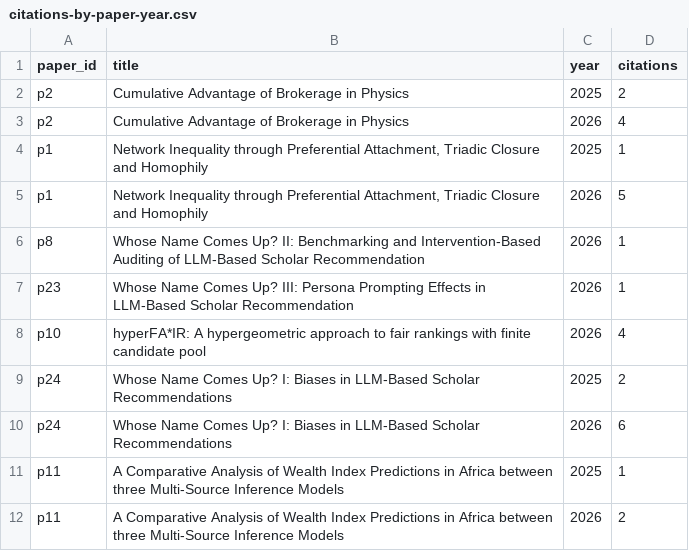
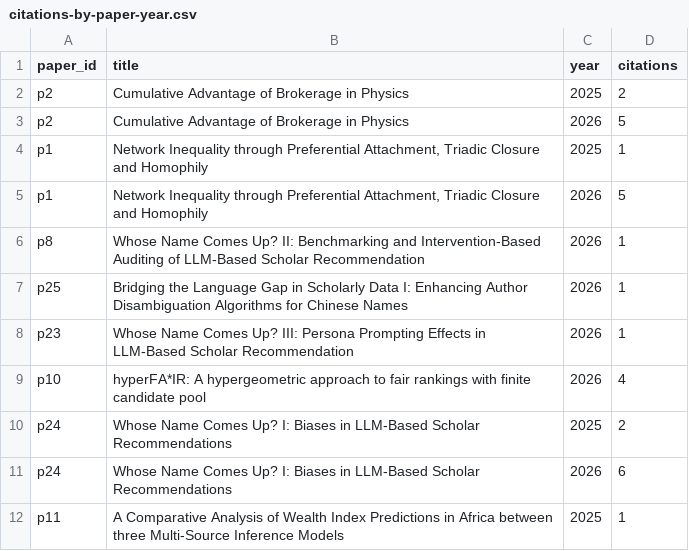
Before and after one commit to lisette-espin/lisette-espin.github.io, a CSV file: data/citations-by-paper-year.csv, drawn as a sheet; only a part is shown; the shorter side is filled out with more unchanged rows.

```diff
--- a/data/citations-by-paper-year.csv
+++ b/data/citations-by-paper-year.csv
@@ -2,3 +2,3 @@ paper_id,title,year,citations
 p2,Cumulative Advantage of Brokerage in Physics,2025,2
-p2,Cumulative Advantage of Brokerage in Physics,2026,4
+p2,Cumulative Advantage of Brokerage in Physics,2026,5
 p1,"Network Inequality through Preferential Attachment, Triadic Closure and Homophily",2025,1
@@ -6,2 +6,3 @@ p1,"Network Inequality through Preferential Attachment, Triadic Closure and Homo
 p8,Whose Name Comes Up? II: Benchmarking and Intervention-Based Auditing of LLM-Based Scholar Recommendation,2026,1
+p25,Bridging the Language Gap in Scholarly Data I: Enhancing Author Disambiguation Algorithms for Chinese Names,2026,1
 p23,Whose Name Comes Up? III: Persona Prompting Effects in LLM-Based Scholar Recommendation,2026,1
```
Also changed, not shown: 7 other files.
